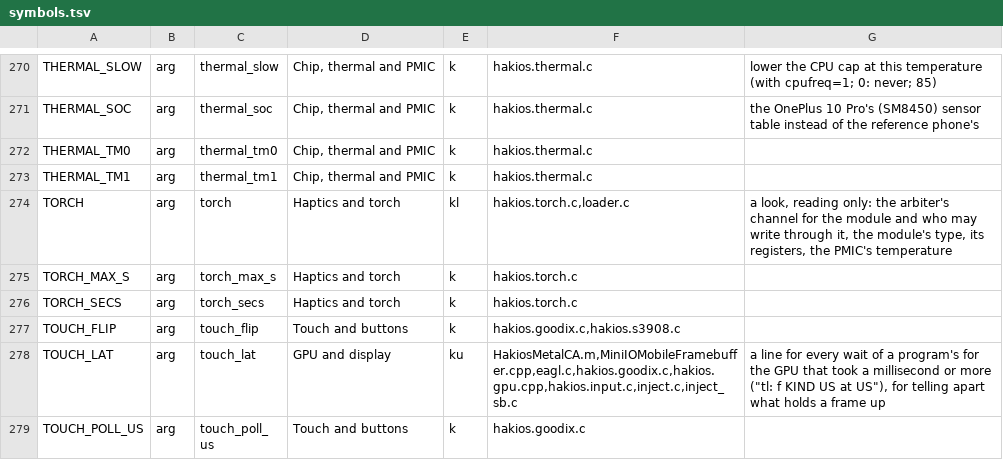
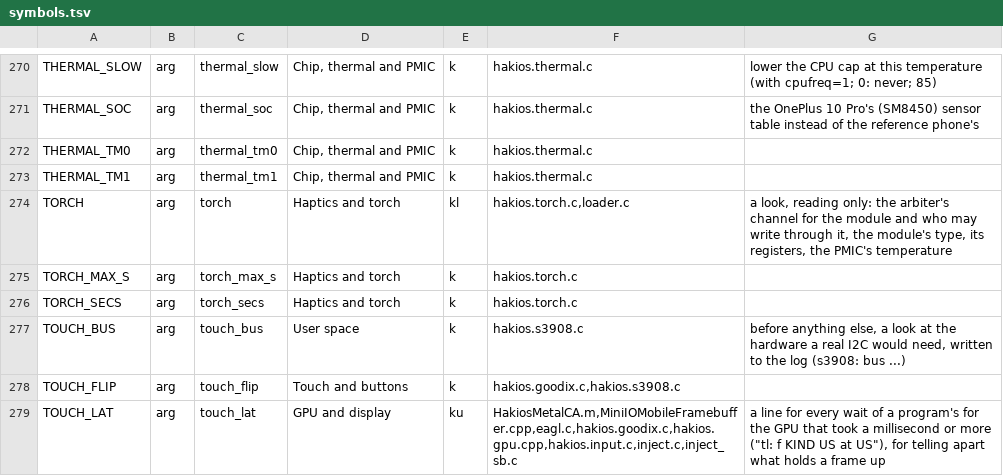
Before and after one commit to telegdyd/hakios-xnu-kernel, a TSV file: configs/symbols.tsv, drawn as a sheet; only a part is shown, gaps mark what is left out; the shorter side is filled out with more unchanged rows; the diff names each change by its address in the sheet, - before the commit and + after, or states it on an @@ line.

```diff
--- a/configs/symbols.tsv
+++ b/configs/symbols.tsv
+row 277: TOUCH_BUS | arg | touch_bus | User space | k | hakios.s3908.c | before anything else, a look at the hardware a real I2C would need, written to the log (s3908: bus ...)
```
Also changed, not shown: 4 other files.
